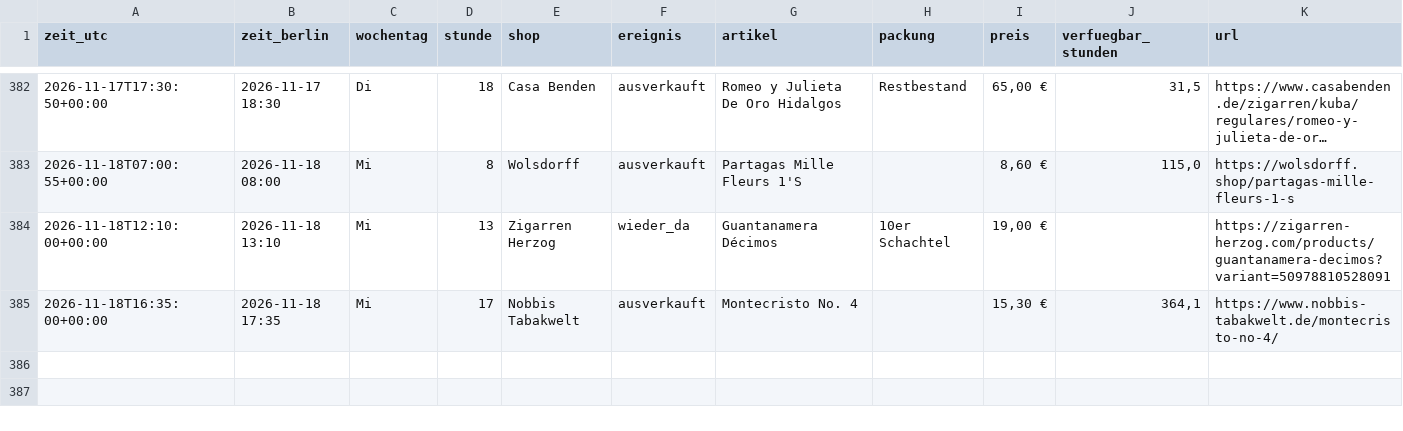
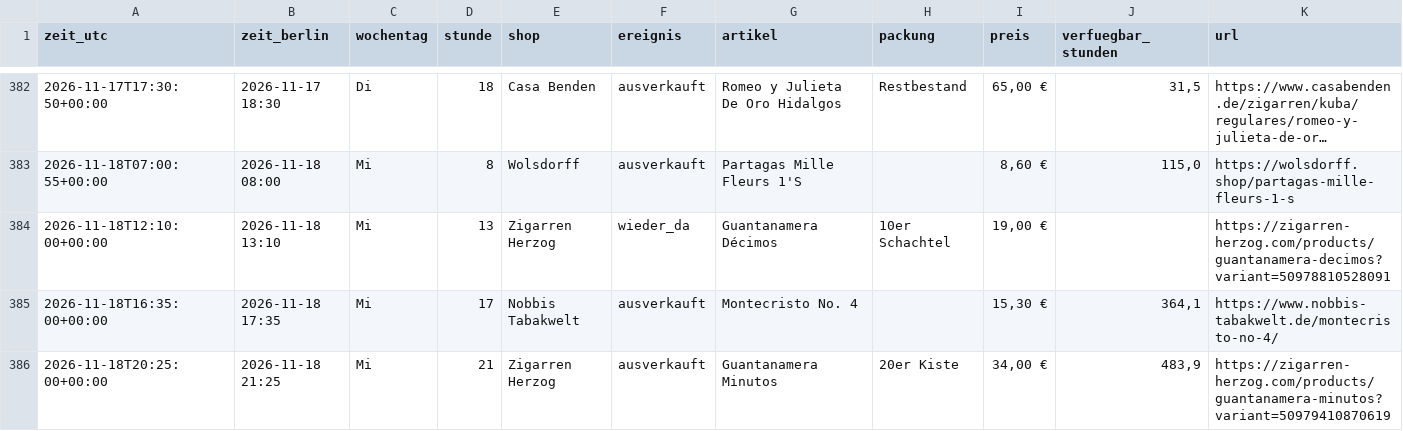
Before and after one commit to linusmw/habanos-waechter, a CSV file: verlauf.csv, drawn as a sheet; only a part is shown, gaps mark what is left out; long unchanged cells end in …; rows hold the shown columns only; the diff names each change by its address in the sheet, - before the commit and + after, or states it on an @@ line.

```diff
--- a/verlauf.csv
+++ b/verlauf.csv
+row 386: 2026-11-18T20:25:00+00:00 | 2026-11-18 21:25 | Mi | 21 | Zigarren Herzog | ausverkauft | Guantanamera Minutos | 20er Kiste | 34,00 € | 483,9 | https://zigarren-herzog.com/products/guantanamera-minutos?variant=50979410870619
```
Also changed, not shown: 2 other files.
